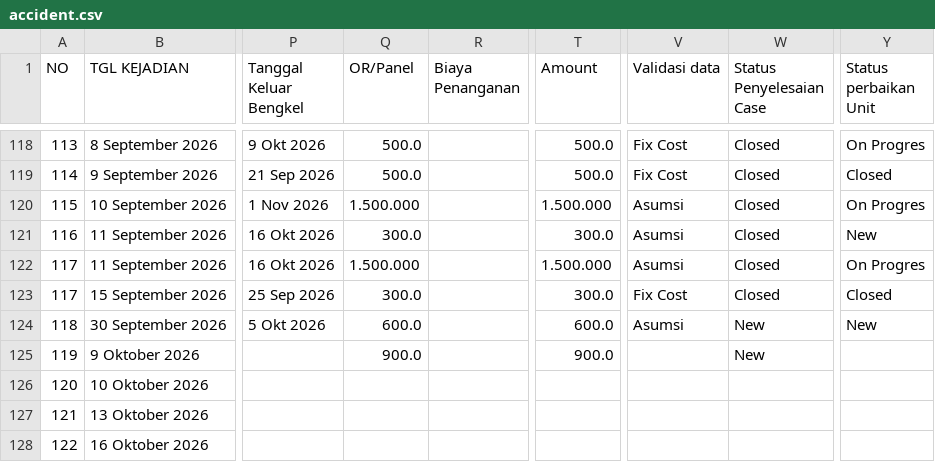
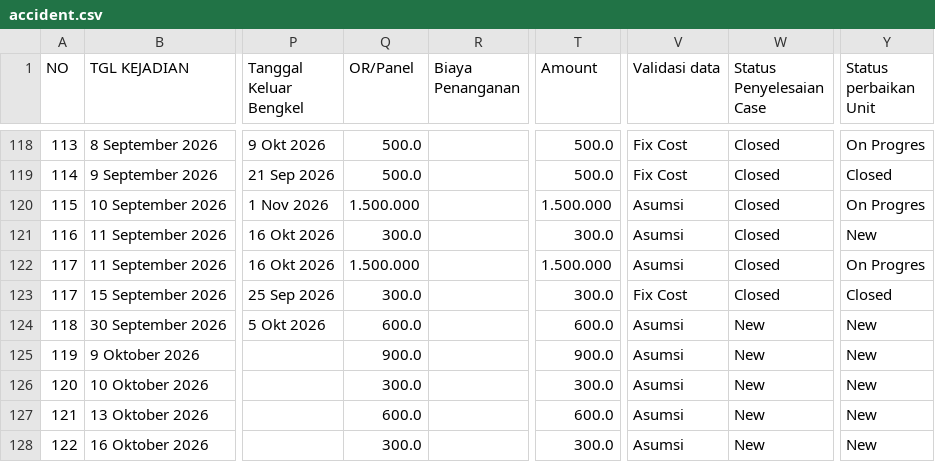
Before and after one commit to rahmatpambudi-dot/zero_accident, a CSV file: data/accident.csv, drawn as a sheet; only a part is shown, gaps mark what is left out; the diff names each change by its address in the sheet, - before the commit and + after, or states it on an @@ line.

```diff
--- a/data/accident.csv
+++ b/data/accident.csv
-V125:V128 (Validasi data): (empty)
+V125:V128 (Validasi data): Asumsi
-Y125:Y128 (Status perbaikan Unit): (empty)
+Y125:Y128 (Status perbaikan Unit): New
-Q126 (OR/Panel): (empty)
+Q126 (OR/Panel): 300.0
-T126 (Amount): (empty)
+T126 (Amount): 300.0
-W126:W128 (Status Penyelesaian Case): (empty)
+W126:W128 (Status Penyelesaian Case): New
-Q127 (OR/Panel): (empty)
+Q127 (OR/Panel): 600.0
-T127 (Amount): (empty)
+T127 (Amount): 600.0
-Q128 (OR/Panel): (empty)
+Q128 (OR/Panel): 300.0
-T128 (Amount): (empty)
+T128 (Amount): 300.0
```
